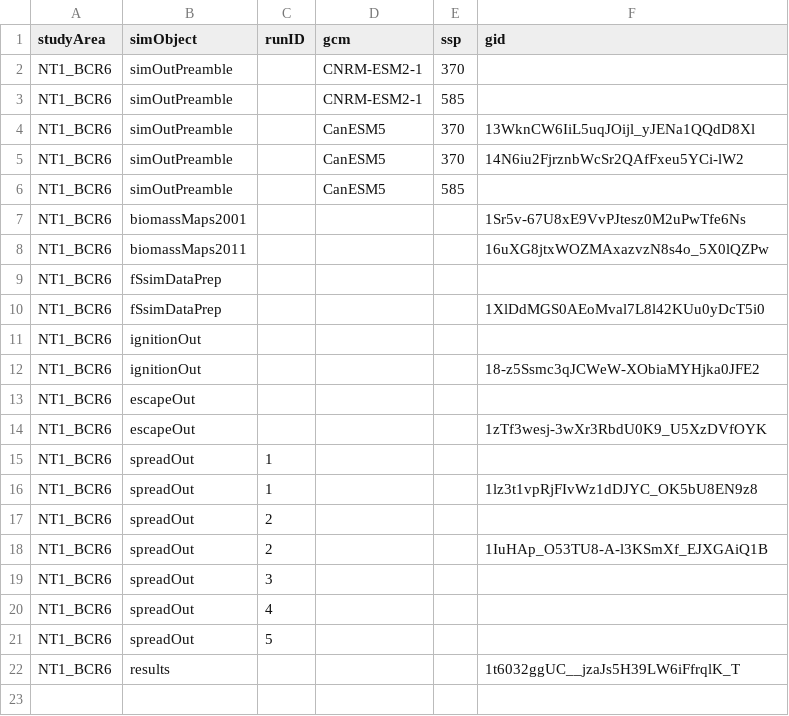
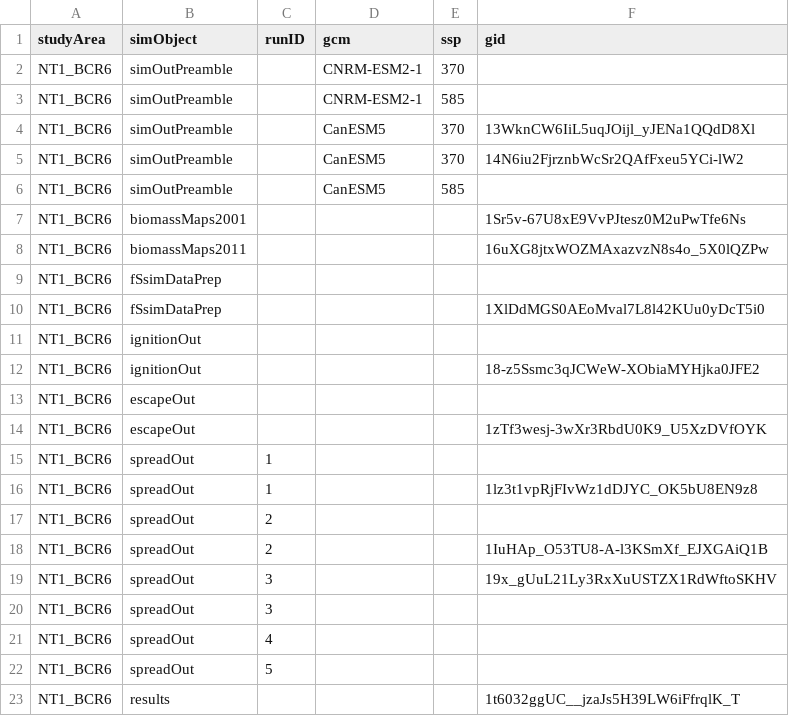
Before and after one commit to FOR-CAST/NT_caribou, a CSV file: 05-google-ids.csv, drawn as a sheet.

Commit message:
update gids

```diff
--- a/05-google-ids.csv
+++ b/05-google-ids.csv
@@ -18,2 +18,3 @@ NT1_BCR6,spreadOut,2,"",,""
 NT1_BCR6,spreadOut,2,"",,1IuHAp_O53TU8-A-l3KSmXf_EJXGAiQ1B
+NT1_BCR6,spreadOut,3,,,19x_gUuL21Ly3RxXuUSTZX1RdWftoSKHV
 NT1_BCR6,spreadOut,3,"",,""
```
